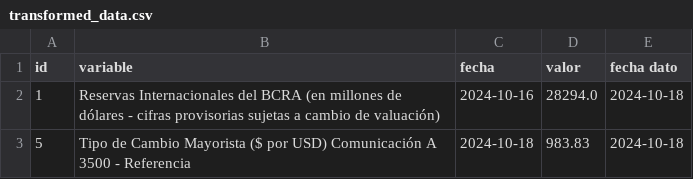
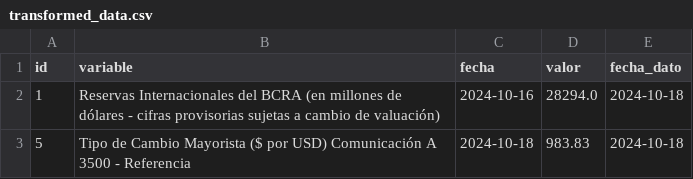
Before and after one commit to nicoalvarezgit/-variables-economicas, a CSV file: transformed_data.csv, drawn as a sheet; only a part is shown.

```diff
--- a/transformed_data.csv
+++ b/transformed_data.csv
@@ -1,2 +1,2 @@
-id,variable,fecha,valor,fecha dato
+id,variable,fecha,valor,fecha_dato
 1,Reservas Internacionales del BCRA (en millones de dólares - cifras provisorias sujetas a cambio de valuación),2024-10-16,28294.0,2024-10-18
```
Also changed, not shown: 4 other files.
